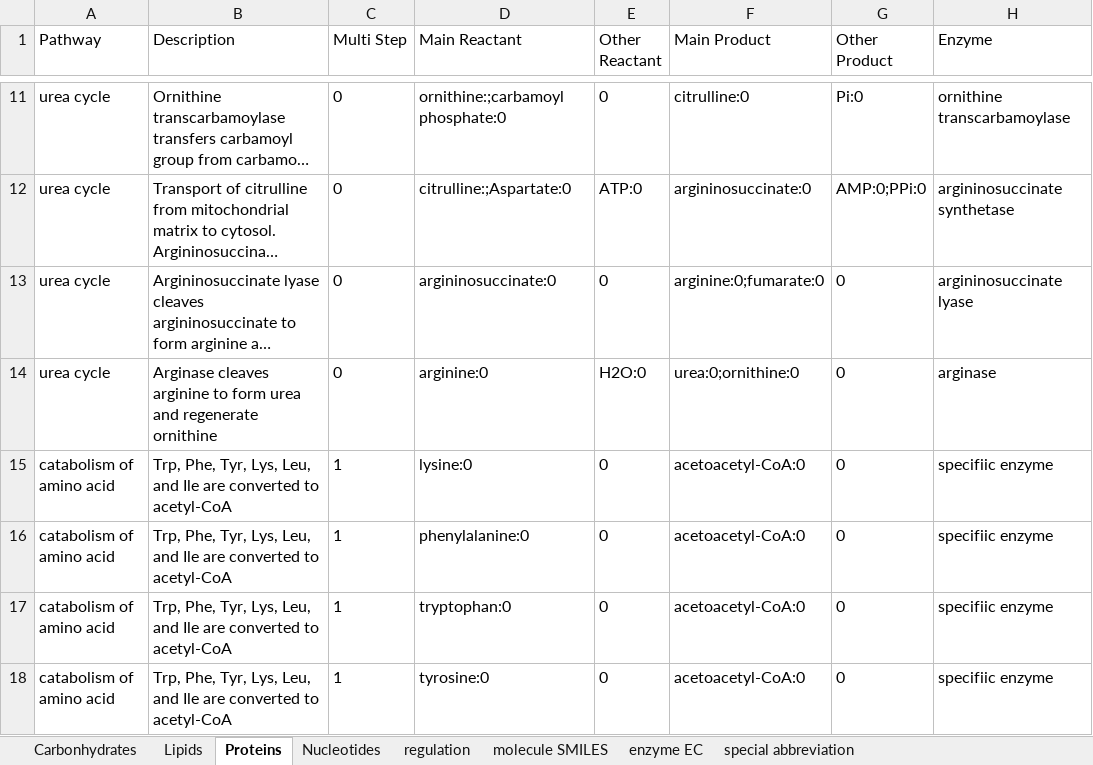
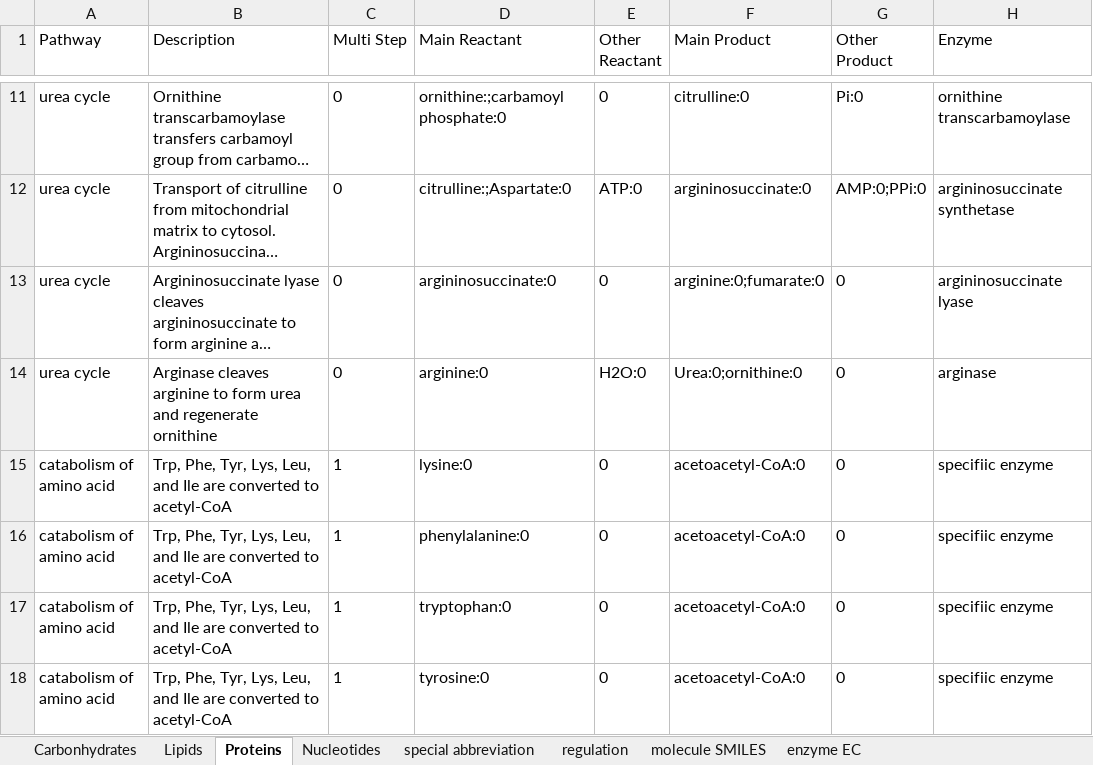
Before and after one commit to codestoler/BioChemPathways, an Excel workbook: N related.xlsx, sheet Proteins, drawn as a sheet; only a part is shown, gaps mark what is left out; long unchanged cells end in …; values as stored, in another font and other column widths than the file's, no borders; the diff covers the shown part only; the diff names each change by its address in the sheet, - before the commit and + after, or states it on an @@ line.

```diff
--- a/N related.xlsx (sheet Proteins)
+++ b/N related.xlsx (sheet Proteins)
@@ sheet tab order changed: Carbonhydrates | Lipids | Proteins | Nucleotides | special abbreviation | regulation | molecule SMILES | enzyme EC @@
-F14 (Main Product): urea:0;ornithine:0
+F14 (Main Product): Urea:0;ornithine:0
```
Also changed, not shown: 10 edited cells elsewhere in this sheet, sheet Lipids, sheet Carbonhydrates, sheet molecule SMILES, sheet special abbreviation, Metabolism.xlsx, 3 other files.
